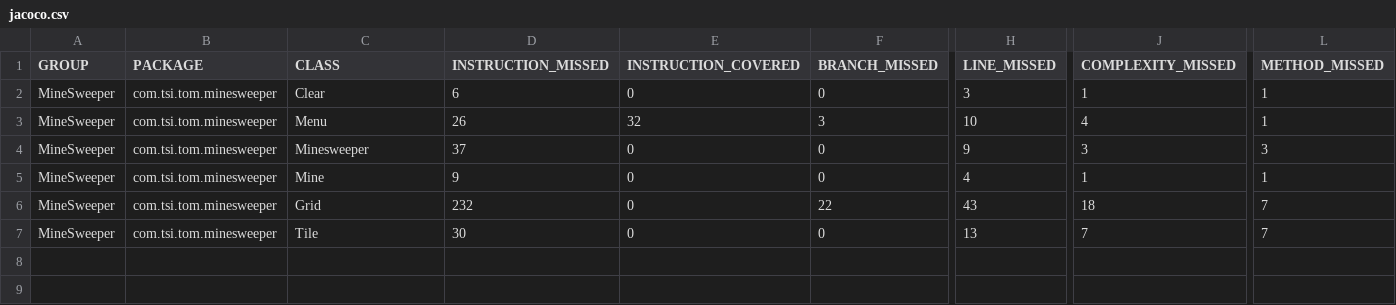
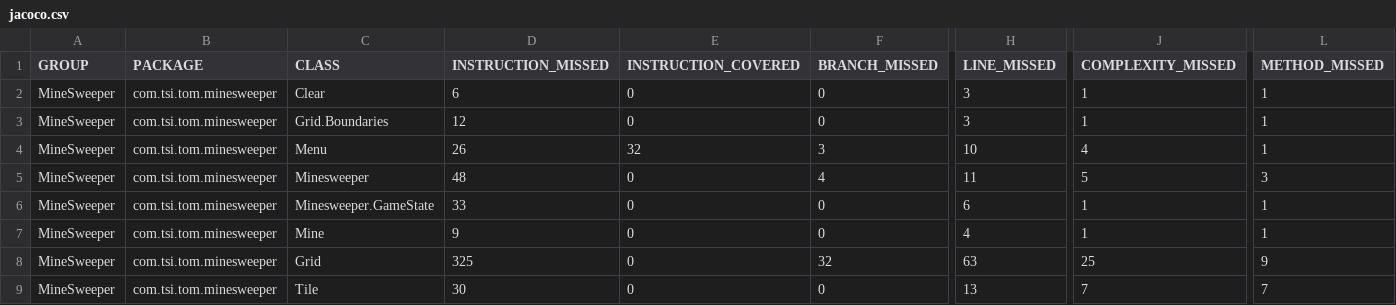
Before and after one commit to Elekr/Minesweeper, a CSV file: target/site/jacoco/jacoco.csv, drawn as a sheet; only a part is shown, gaps mark what is left out; addresses are those after the commit; rows hold the shown columns only; the diff names each change by its address in the sheet, - before the commit and + after, or states it on an @@ line.

```diff
--- a/target/site/jacoco/jacoco.csv
+++ b/target/site/jacoco/jacoco.csv
+row 3: MineSweeper | com.tsi.tom.minesweeper | Grid.Boundaries | 12 | 0 | 0 | 3 | 1 | 1
-D5 (INSTRUCTION_MISSED): 37
+D5 (INSTRUCTION_MISSED): 48
-F5 (BRANCH_MISSED): 0
+F5 (BRANCH_MISSED): 4
-H5 (LINE_MISSED): 9
+H5 (LINE_MISSED): 11
-J5 (COMPLEXITY_MISSED): 3
+J5 (COMPLEXITY_MISSED): 5
+row 6: MineSweeper | com.tsi.tom.minesweeper | Minesweeper.GameState | 33 | 0 | 0 | 6 | 1 | 1
-D8 (INSTRUCTION_MISSED): 232
+D8 (INSTRUCTION_MISSED): 325
-F8 (BRANCH_MISSED): 22
+F8 (BRANCH_MISSED): 32
-H8 (LINE_MISSED): 43
+H8 (LINE_MISSED): 63
-J8 (COMPLEXITY_MISSED): 18
+J8 (COMPLEXITY_MISSED): 25
-L8 (METHOD_MISSED): 7
+L8 (METHOD_MISSED): 9
```
Also changed, not shown: 20 other files.
